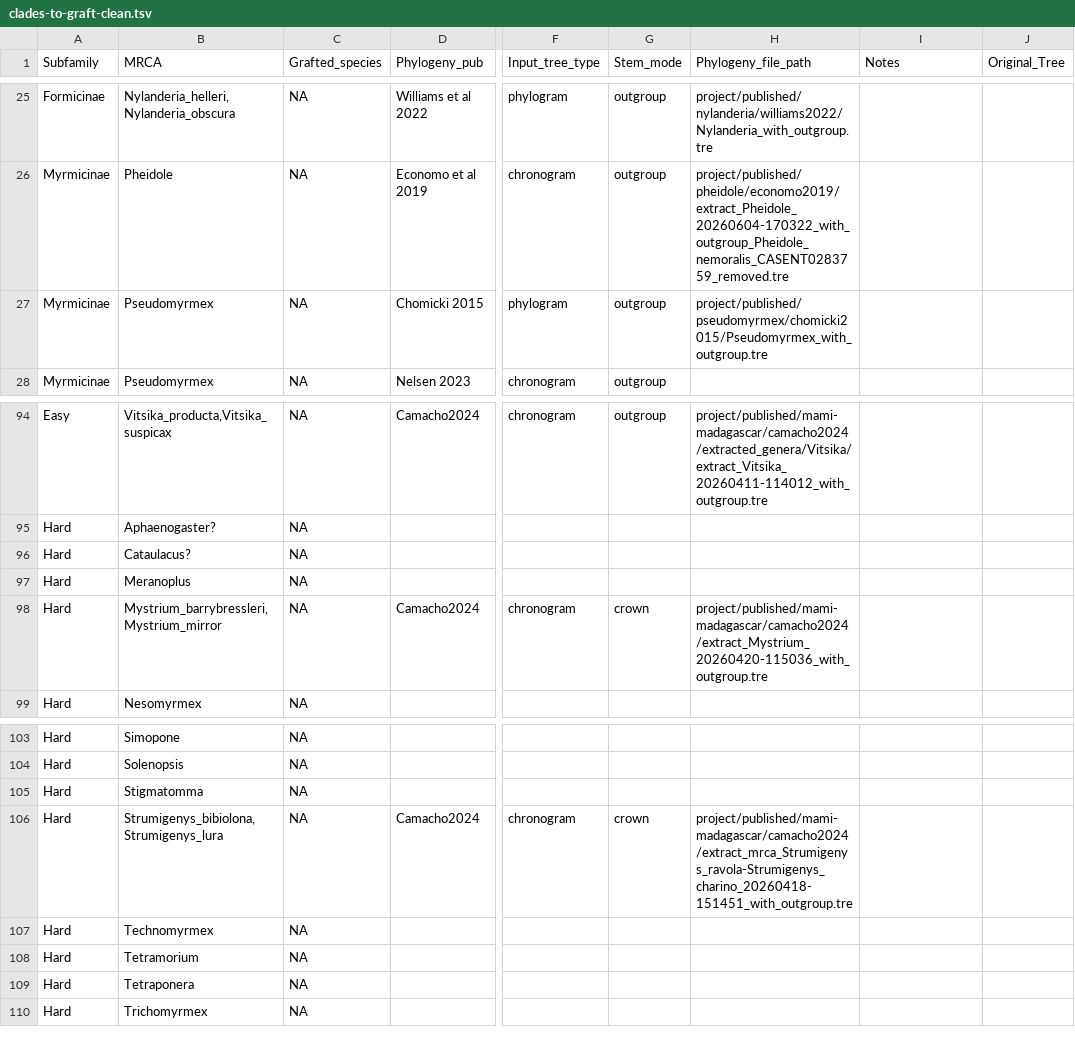
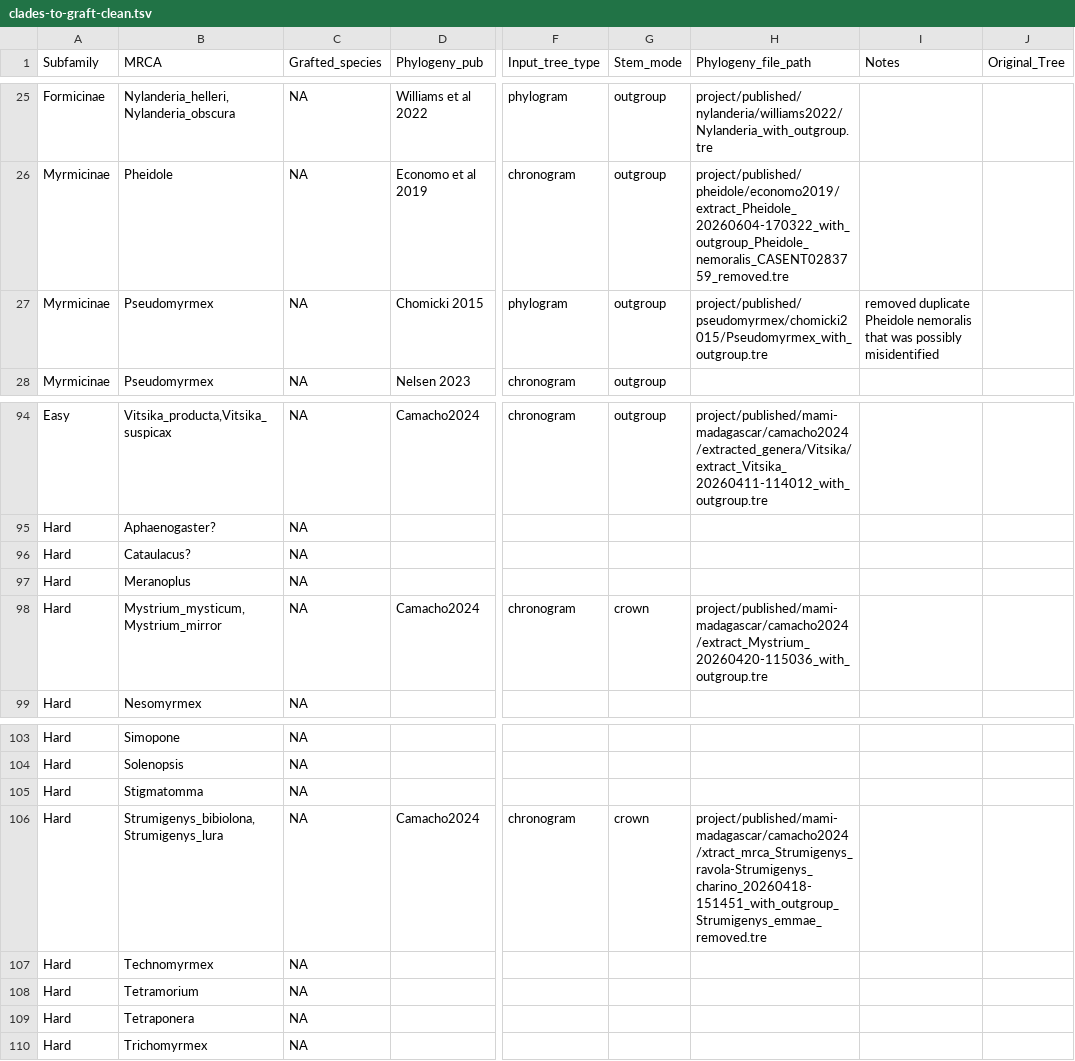
Before and after one commit to EddiePerochon/macro-phylo-maker-project, a TSV file: project/tables/clades-to-graft-clean.tsv, drawn as a sheet; only a part is shown, gaps mark what is left out; the diff names each change by its address in the sheet, - before the commit and + after, or states it on an @@ line.

```diff
--- a/project/tables/clades-to-graft-clean.tsv
+++ b/project/tables/clades-to-graft-clean.tsv
-I27 (Notes): (empty)
+I27 (Notes): removed duplicate Pheidole nemoralis that was possibly misidentified
-B98 (MRCA): Mystrium_barrybressleri,Mystrium_mirror
+B98 (MRCA): Mystrium_mysticum,Mystrium_mirror
-H106 (Phylogeny_file_path): project/published/mami-madagascar/camacho2024/extract_mrca_Strumigenys_ravola-Strumigenys_charino_20260418-151451_with_outgroup.tre
+H106 (Phylogeny_file_path): project/published/mami-madagascar/camacho2024/xtract_mrca_Strumigenys_ravola-Strumigenys_charino_20260418-151451_with_outgroup_Strumigenys_emmae_removed.tre
```
Also changed, not shown: project/results/grafted/backbone_clade_grafted_new_bby_test_graft_log.tsv, 10 other files.
